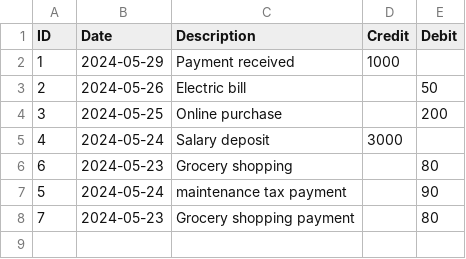
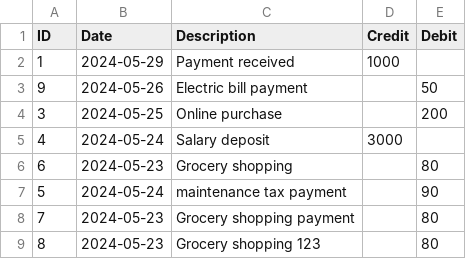
Before and after one commit to MraidiAchref/compta-app, a CSV file: data.csv, drawn as a sheet.

Commit message:
implemented matching by description

```diff
--- a/data.csv
+++ b/data.csv
@@ -2,3 +2,3 @@ ID,Date,Description,Credit,Debit
 1,2024-05-29,Payment received,1000,""
-2,2024-05-26,Electric bill,,50
+9,2024-05-26,Electric bill payment,,50
 3,2024-05-25,Online purchase,,200
@@ -8 +8,2 @@ ID,Date,Description,Credit,Debit
 7,2024-05-23,Grocery shopping payment,,80
+8,2024-05-23,Grocery shopping 123,,80
```
